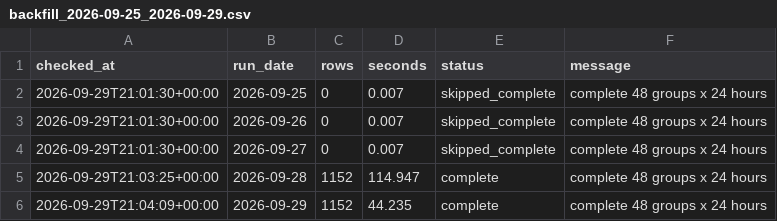
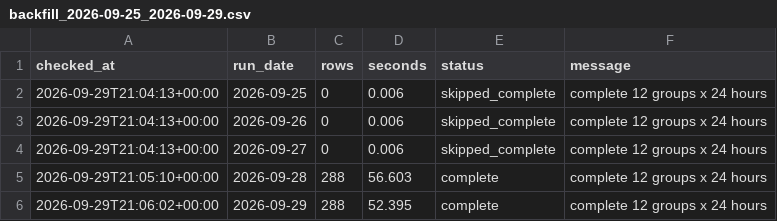
Before and after one commit to XiaoyuJIN97/tp-plus-plus-real-time-forecasting-dashboard, a CSV file: data/backfill/backfill_2026-09-25_2026-09-29.csv, drawn as a sheet.

```diff
--- a/data/backfill/backfill_2026-09-25_2026-09-29.csv
+++ b/data/backfill/backfill_2026-09-25_2026-09-29.csv
@@ -1,6 +1,6 @@
 checked_at,run_date,rows,seconds,status,message
-2026-09-29T21:01:30+00:00,2026-09-25,0,0.007,skipped_complete,complete 48 groups x 24 hours
-2026-09-29T21:01:30+00:00,2026-09-26,0,0.007,skipped_complete,complete 48 groups x 24 hours
-2026-09-29T21:01:30+00:00,2026-09-27,0,0.007,skipped_complete,complete 48 groups x 24 hours
-2026-09-29T21:03:25+00:00,2026-09-28,1152,114.947,complete,complete 48 groups x 24 hours
-2026-09-29T21:04:09+00:00,2026-09-29,1152,44.235,complete,complete 48 groups x 24 hours
+2026-09-29T21:04:13+00:00,2026-09-25,0,0.006,skipped_complete,complete 12 groups x 24 hours
+2026-09-29T21:04:13+00:00,2026-09-26,0,0.006,skipped_complete,complete 12 groups x 24 hours
+2026-09-29T21:04:13+00:00,2026-09-27,0,0.006,skipped_complete,complete 12 groups x 24 hours
+2026-09-29T21:05:10+00:00,2026-09-28,288,56.603,complete,complete 12 groups x 24 hours
+2026-09-29T21:06:02+00:00,2026-09-29,288,52.395,complete,complete 12 groups x 24 hours
```
Also changed, not shown: 3 other files.
